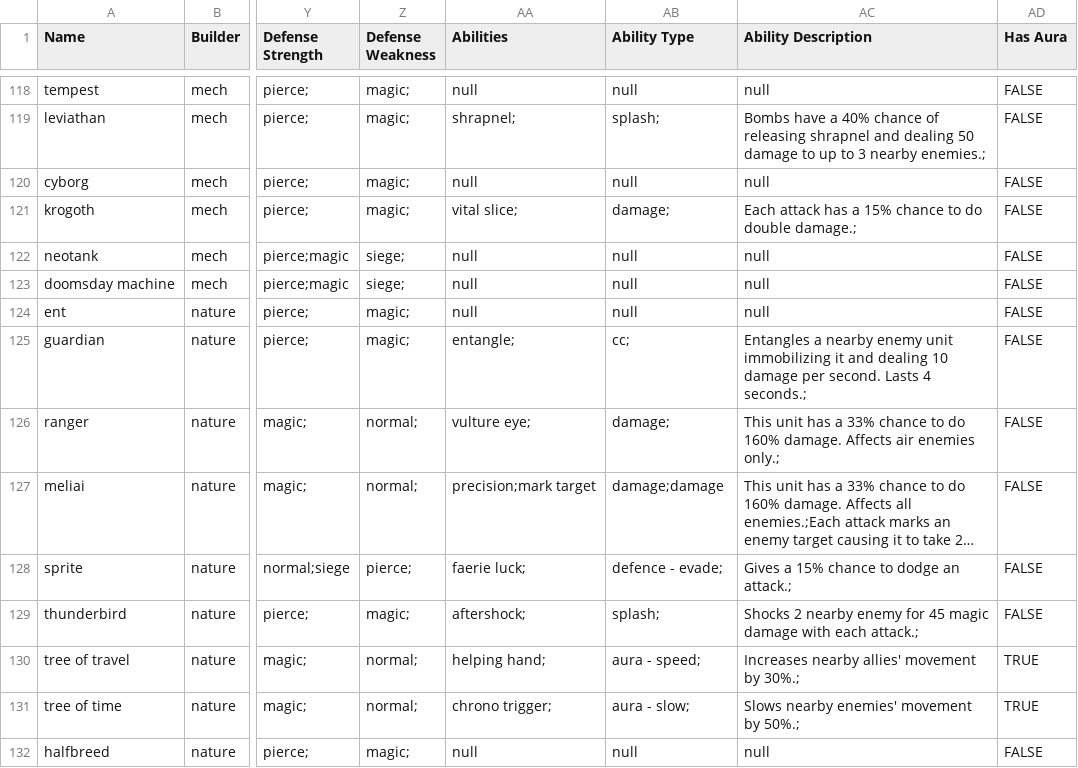
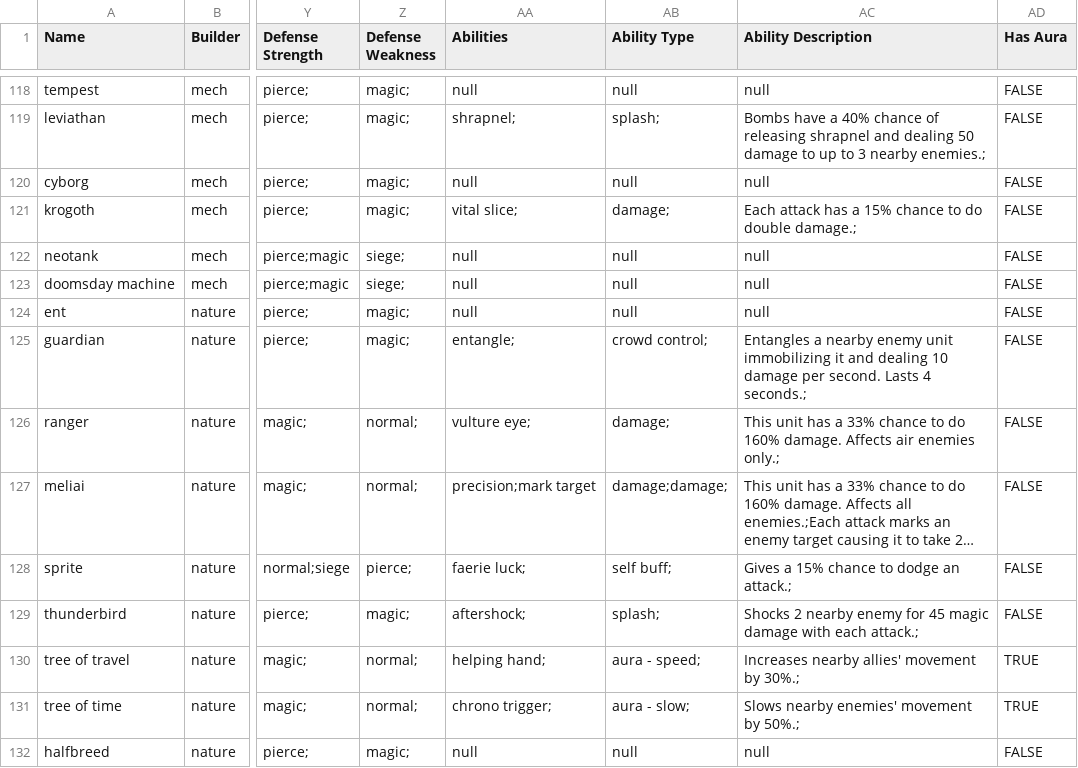
Before and after one commit to Gregaar/Legion-TD-Wiki, a CSV file: data-import/data/csv/units.csv, drawn as a sheet; only a part is shown, gaps mark what is left out; long unchanged cells end in …; the diff covers the shown part only; the diff names each change by its address in the sheet, - before the commit and + after, or states it on an @@ line.

Commit message:
feat: add cards to unit search (#208)

```diff
--- a/data-import/data/csv/units.csv
+++ b/data-import/data/csv/units.csv
-AB125 (Ability Type): cc;
+AB125 (Ability Type): crowd control;
-AB127 (Ability Type): damage;damage
+AB127 (Ability Type): damage;damage;
-AB128 (Ability Type): defence - evade;
+AB128 (Ability Type): self buff;
```
Also changed, not shown: 36 edited cells elsewhere in this file, 20 other files.
